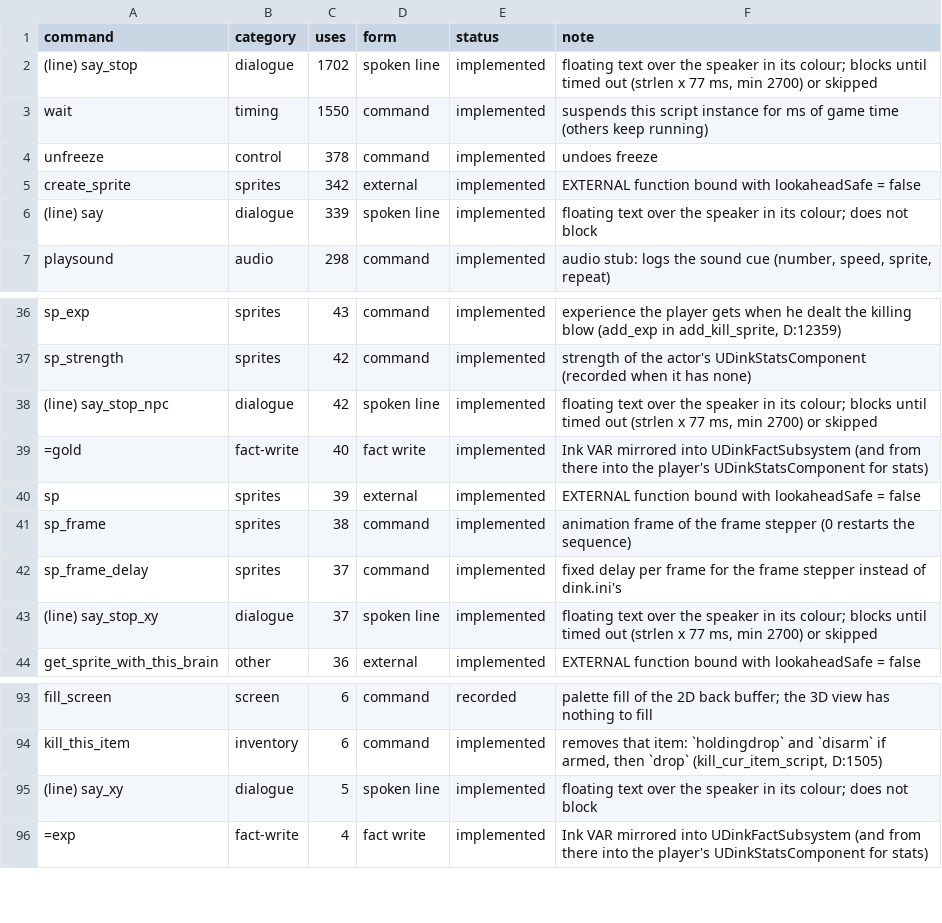
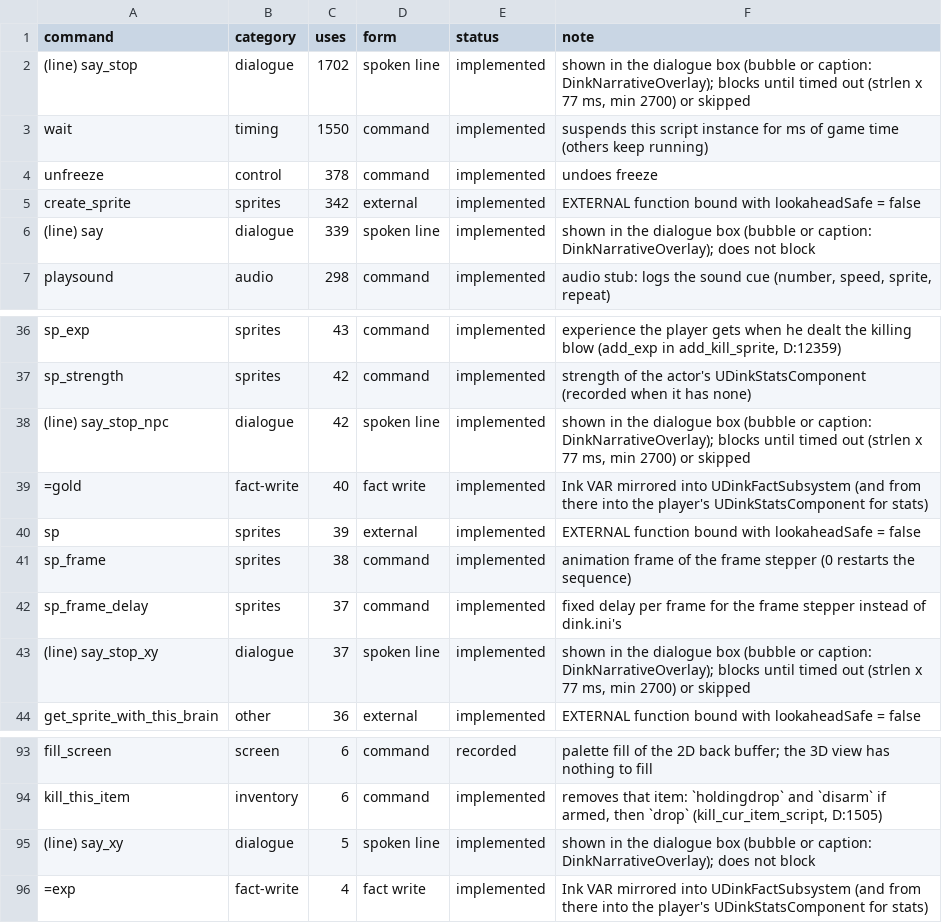
Before and after one commit to cdavisv/Dink-Smallwood-Remaster, a CSV file: DinkRemasterUE/Plugins/DinkNarrative/Docs/director_status.csv, drawn as a sheet; only a part is shown, gaps mark what is left out.

Commit message:
Modern dialogue box replaces the floating 1997 text and the old menu
Owner playtest: "It's still using the old styling for the pop-up text. It needs to be a more
modern kind of dialogue pop-up." The canvas HUD drawing (text floating over speakers in the
palette colours, the brown menu box) is gone; the Slate overlay now draws:
- a bottom dialogue box: rounded translucent panel, name plate from speakers.csv (Dink by
  default for his lines, none when unknown), 21 pt text wrapped by measured width, fade and
  slide in, a bobbing continue hint on blocking lines; it shows the newest blocking line, or
  with none the newest spoken line, and fades out when the text goes;
- compact bubbles over the heads of other speakers' lines while the box is busy;
- _xy texts as centred caption cards at the original's height, kept above the box;
- the choice menu in the same style: number badges, highlighted row, key hints;
- the fade under the texts, as before.
Layout in Slate units for a 1080p reference, placed relative to the viewport, so it scales with
resolution through the DPI curve and lays out at other aspect ratios. Presentation only: what
is on screen and for how long is still the story's (expiry, skip, blocking, menu indices).

```diff
--- a/DinkRemasterUE/Plugins/DinkNarrative/Docs/director_status.csv
+++ b/DinkRemasterUE/Plugins/DinkNarrative/Docs/director_status.csv
@@ -1,3 +1,3 @@
 command,category,uses,form,status,note
-(line) say_stop,dialogue,1702,spoken line,implemented,"floating text over the speaker in its colour; blocks until timed out (strlen x 77 ms, min 2700) or skipped"
+(line) say_stop,dialogue,1702,spoken line,implemented,"shown in the dialogue box (bubble or caption: DinkNarrativeOverlay); blocks until timed out (strlen x 77 ms, min 2700) or skipped"
 wait,timing,1550,command,implemented,suspends this script instance for ms of game time (others keep running)
@@ -5,3 +5,3 @@ unfreeze,control,378,command,implemented,undoes freeze
 create_sprite,sprites,342,external,implemented,EXTERNAL function bound with lookaheadSafe = false
-(line) say,dialogue,339,spoken line,implemented,floating text over the speaker in its colour; does not block
+(line) say,dialogue,339,spoken line,implemented,shown in the dialogue box (bubble or caption: DinkNarrativeOverlay); does not block
 playsound,audio,298,command,implemented,"audio stub: logs the sound cue (number, speed, sprite, repeat)"
@@ -37,3 +37,3 @@ sp_exp,sprites,43,command,implemented,"experience the player gets when he dealt
 sp_strength,sprites,42,command,implemented,strength of the actor's UDinkStatsComponent (recorded when it has none)
-(line) say_stop_npc,dialogue,42,spoken line,implemented,"floating text over the speaker in its colour; blocks until timed out (strlen x 77 ms, min 2700) or skipped"
+(line) say_stop_npc,dialogue,42,spoken line,implemented,"shown in the dialogue box (bubble or caption: DinkNarrativeOverlay); blocks until timed out (strlen x 77 ms, min 2700) or skipped"
 =gold,fact-write,40,fact write,implemented,Ink VAR mirrored into UDinkFactSubsystem (and from there into the player's UDinkStatsComponent for stats)
@@ -42,3 +42,3 @@ sp_frame,sprites,38,command,implemented,animation frame of the frame stepper (0
 sp_frame_delay,sprites,37,command,implemented,fixed delay per frame for the frame stepper instead of dink.ini's
-(line) say_stop_xy,dialogue,37,spoken line,implemented,"floating text over the speaker in its colour; blocks until timed out (strlen x 77 ms, min 2700) or skipped"
+(line) say_stop_xy,dialogue,37,spoken line,implemented,"shown in the dialogue box (bubble or caption: DinkNarrativeOverlay); blocks until timed out (strlen x 77 ms, min 2700) or skipped"
 get_sprite_with_this_brain,other,36,external,implemented,EXTERNAL function bound with lookaheadSafe = false
@@ -94,3 +94,3 @@ fill_screen,screen,6,command,recorded,palette fill of the 2D back buffer; the 3D
 kill_this_item,inventory,6,command,implemented,"removes that item: `holdingdrop` and `disarm` if armed, then `drop` (kill_cur_item_script, D:1505)"
-(line) say_xy,dialogue,5,spoken line,implemented,floating text over the speaker in its colour; does not block
+(line) say_xy,dialogue,5,spoken line,implemented,shown in the dialogue box (bubble or caption: DinkNarrativeOverlay); does not block
 =exp,fact-write,4,fact write,implemented,Ink VAR mirrored into UDinkFactSubsystem (and from there into the player's UDinkStatsComponent for stats)
```
Also changed, not shown: 6 other files.
